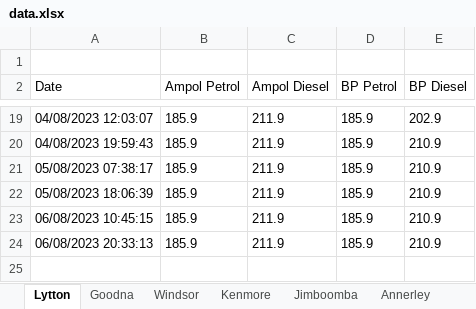
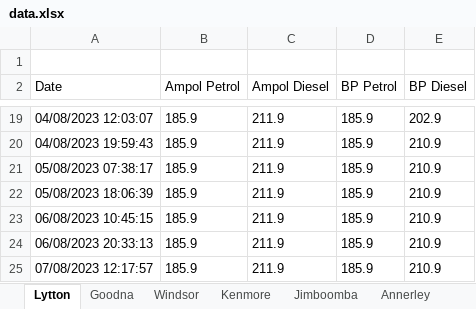
Before and after one commit to mhykolCS/Data-Scraper-For-PetrolSpy, an Excel workbook: data.xlsx, sheet Lytton, drawn as a sheet; only a part is shown, gaps mark what is left out; values as stored, in another font and other column widths than the file's, no borders; the diff names each change by its address in the sheet, - before the commit and + after, or states it on an @@ line.

```diff
--- a/data.xlsx (sheet Lytton)
+++ b/data.xlsx (sheet Lytton)
+row 25: 07/08/2023 12:17:57 | 185.9 | 211.9 | 185.9 | 210.9
```
Also changed, not shown: sheet Annerley, sheet Kenmore, sheet Jimboomba, sheet Goodna, sheet Windsor, 2 other files.
